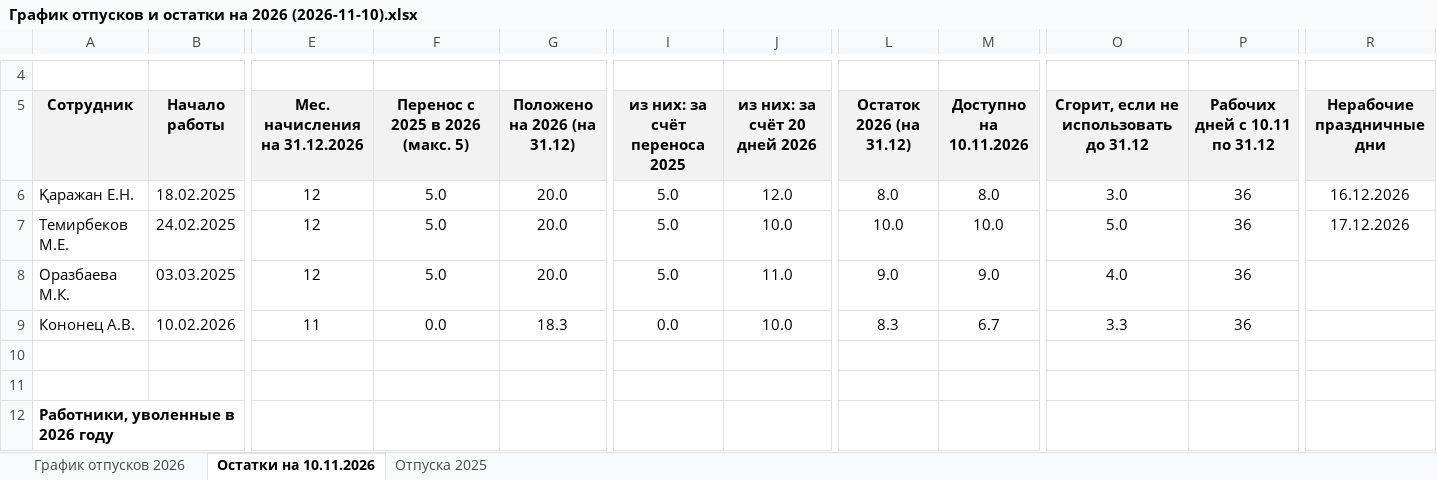
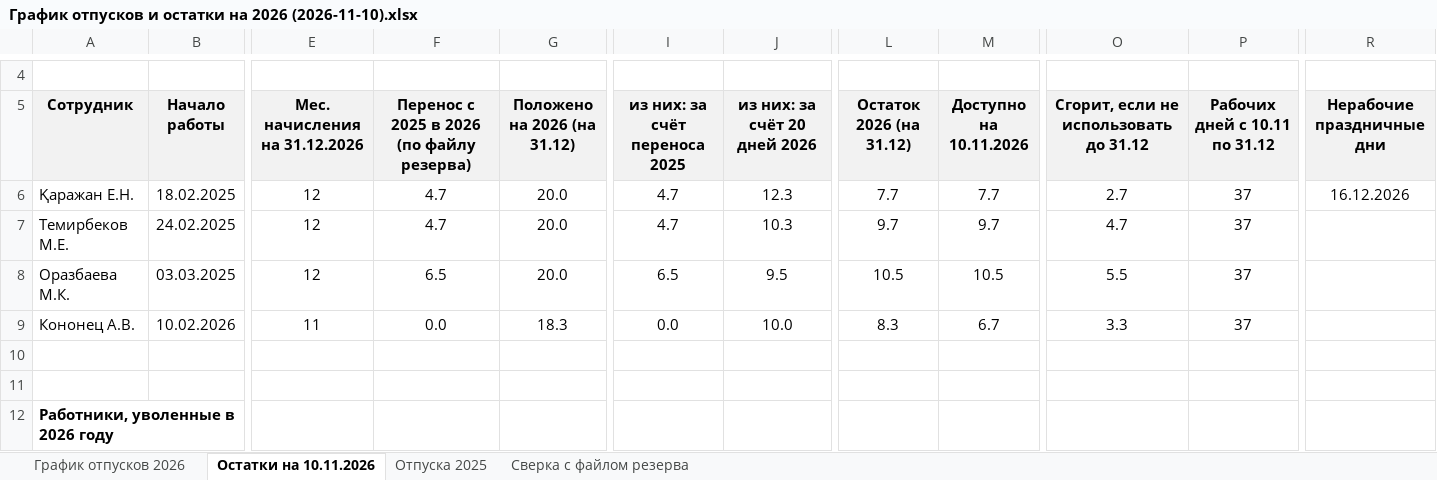
Before and after one commit to murat01042014/obsidian-vault, an Excel workbook: Personal/_документы/2026-11-10/График отпусков и остатки на 2026 (2026-11-10).xlsx, sheet Остатки на 10.11.2026, drawn as a sheet; only a part is shown, gaps mark what is left out; values as stored, in another font and other column widths than the file's, no borders; charts and pictures not drawn; the diff names each change by its address in the sheet, - before the commit and + after, or states it on an @@ line.

```diff
--- a/Personal/_документы/2026-11-10/График отпусков и остатки на 2026 (2026-11-10).xlsx (sheet Остатки на 10.11.2026)
+++ b/Personal/_документы/2026-11-10/График отпусков и остатки на 2026 (2026-11-10).xlsx (sheet Остатки на 10.11.2026)
+sheet tab: Сверка с файлом резерва
-F5: Перенос с 2025 в 2026 (макс. 5)
+F5: Перенос с 2025 в 2026 (по файлу резерва)
-F6:F7: 5.0
+F6:F7: 4.7
-I6:I7 (из них: за счёт переноса 2025): 5.0
+I6:I7 (из них: за счёт переноса 2025): 4.7
-J6 (из них: за счёт 20 дней 2026): 12.0
+J6 (из них: за счёт 20 дней 2026): 12.3
-L6 (Остаток 2026 (на 31.12)): 8.0
+L6 (Остаток 2026 (на 31.12)): 7.7
-M6 (Доступно на 10.11.2026): 8.0
+M6 (Доступно на 10.11.2026): 7.7
-O6: 3.0
+O6: 2.7
-P6:P9 (Рабочих дней с 10.11 по 31.12): 36
+P6:P9 (Рабочих дней с 10.11 по 31.12): 37
-J7 (из них: за счёт 20 дней 2026): 10.0
+J7 (из них: за счёт 20 дней 2026): 10.3
-L7 (Остаток 2026 (на 31.12)): 10.0
+L7 (Остаток 2026 (на 31.12)): 9.7
-M7 (Доступно на 10.11.2026): 10.0
+M7 (Доступно на 10.11.2026): 9.7
-O7: 5.0
+O7: 4.7
-R7 (Нерабочие праздничные дни): 17.12.2026
+R7 (Нерабочие праздничные дни): (empty)
-F8: 5.0
+F8: 6.5
-I8 (из них: за счёт переноса 2025): 5.0
+I8 (из них: за счёт переноса 2025): 6.5
-J8 (из них: за счёт 20 дней 2026): 11.0
+J8 (из них: за счёт 20 дней 2026): 9.5
-L8 (Остаток 2026 (на 31.12)): 9.0
+L8 (Остаток 2026 (на 31.12)): 10.5
-M8 (Доступно на 10.11.2026): 9.0
+M8 (Доступно на 10.11.2026): 10.5
-O8: 4.0
+O8: 5.5
```
Also changed, not shown: sheet Отпуска 2025, charts or pictures, Personal/_документы/2026-11-10/Шаблон - график отпусков и остатки.xlsx, 4 other files.
